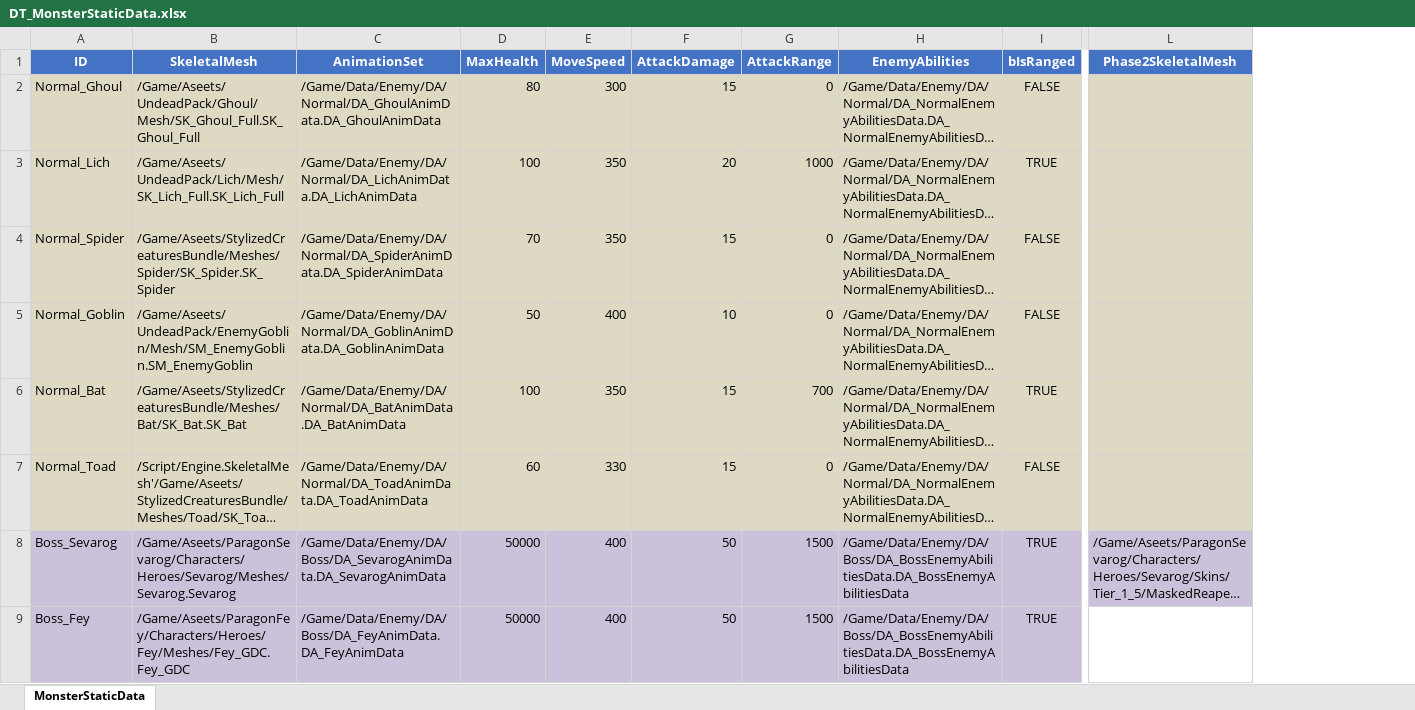
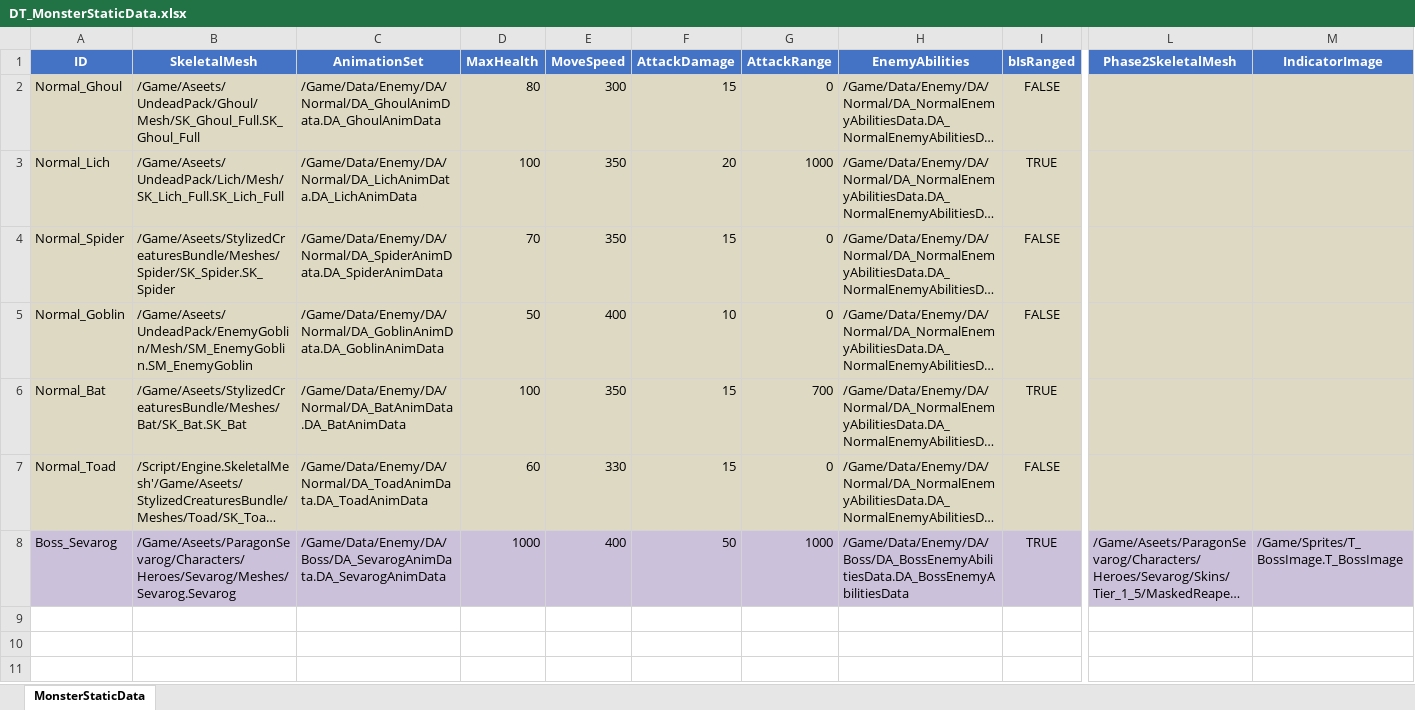
Before and after one commit to WantedRise/MageSquad, an Excel workbook: DataTables/DT_MonsterStaticData.xlsx, sheet MonsterStaticData, drawn as a sheet; only a part is shown, gaps mark what is left out; long unchanged cells end in …; values as stored, in another font and other column widths than the file's, no borders; removed rows and columns are numbered as before the commit, all else as after; rows hold the shown columns only; the diff names each change by its address in the sheet, - before the commit and + after, or states it on an @@ line.

Commit message:
NEW : 보스 DirectionIndicator 추가

```diff
--- a/DataTables/DT_MonsterStaticData.xlsx (sheet MonsterStaticData)
+++ b/DataTables/DT_MonsterStaticData.xlsx (sheet MonsterStaticData)
+column M (IndicatorImage), row 8: /Game/Sprites/T_BossImage.T_BossImage
-D8 (MaxHealth): 50000
+D8 (MaxHealth): 1000
-G8 (AttackRange): 1500
+G8 (AttackRange): 1000
-row 9: Boss_Fey | /Game/Aseets/ParagonFey/Characters/Heroes/Fey/Meshes/Fey_GDC.Fey_GDC | /Game/Data/Enemy/DA/Boss/DA_FeyAnimData.DA_FeyAnimData | 50000 | 400 | 50 | 1500 | /Game/Data/Enemy/DA/Boss/DA_BossEnemyAbilitiesData.DA_BossEnemyAbilitiesData | TRUE
```
Also changed, not shown: 8 other files.
